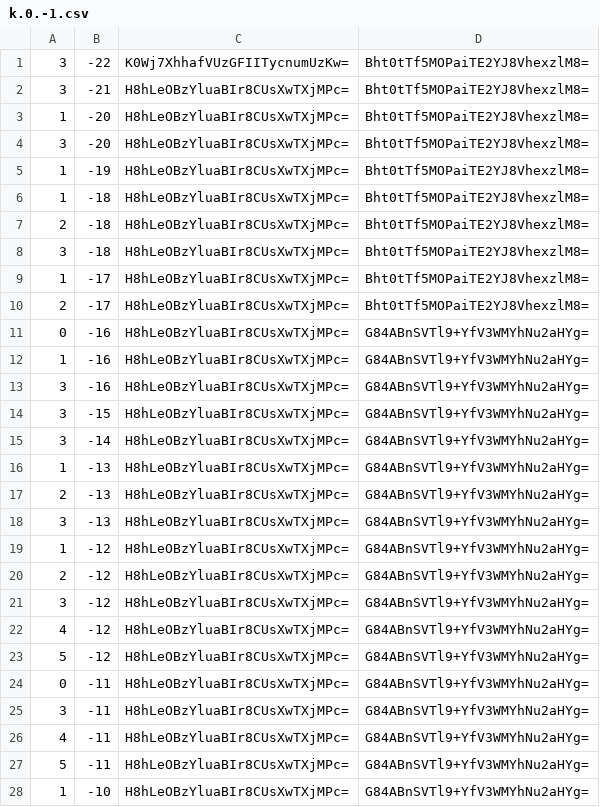
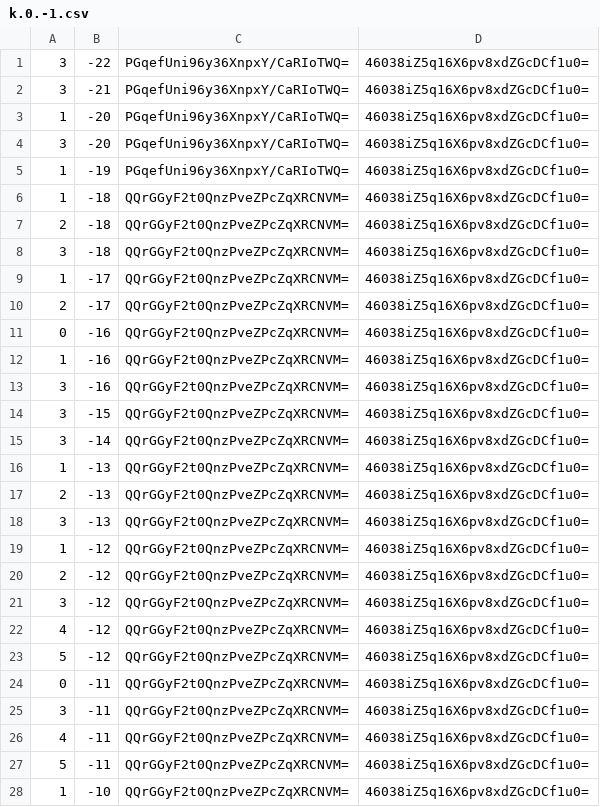
Before and after one commit to counterfitninja/chilled-end, a CSV file: tiles/zoom.-1/metadata/k.0.-1.csv, drawn as a sheet; only a part is shown; the diff covers the shown part only.

```diff
--- a/tiles/zoom.-1/metadata/k.0.-1.csv
+++ b/tiles/zoom.-1/metadata/k.0.-1.csv
@@ -1,28 +1,28 @@
-3,-22,K0Wj7XhhafVUzGFIITycnumUzKw=,Bht0tTf5MOPaiTE2YJ8VhexzlM8=
-3,-21,H8hLeOBzYluaBIr8CUsXwTXjMPc=,Bht0tTf5MOPaiTE2YJ8VhexzlM8=
-1,-20,H8hLeOBzYluaBIr8CUsXwTXjMPc=,Bht0tTf5MOPaiTE2YJ8VhexzlM8=
-3,-20,H8hLeOBzYluaBIr8CUsXwTXjMPc=,Bht0tTf5MOPaiTE2YJ8VhexzlM8=
-1,-19,H8hLeOBzYluaBIr8CUsXwTXjMPc=,Bht0tTf5MOPaiTE2YJ8VhexzlM8=
-1,-18,H8hLeOBzYluaBIr8CUsXwTXjMPc=,Bht0tTf5MOPaiTE2YJ8VhexzlM8=
-2,-18,H8hLeOBzYluaBIr8CUsXwTXjMPc=,Bht0tTf5MOPaiTE2YJ8VhexzlM8=
-3,-18,H8hLeOBzYluaBIr8CUsXwTXjMPc=,Bht0tTf5MOPaiTE2YJ8VhexzlM8=
-1,-17,H8hLeOBzYluaBIr8CUsXwTXjMPc=,Bht0tTf5MOPaiTE2YJ8VhexzlM8=
-2,-17,H8hLeOBzYluaBIr8CUsXwTXjMPc=,Bht0tTf5MOPaiTE2YJ8VhexzlM8=
-0,-16,H8hLeOBzYluaBIr8CUsXwTXjMPc=,G84ABnSVTl9+YfV3WMYhNu2aHYg=
-1,-16,H8hLeOBzYluaBIr8CUsXwTXjMPc=,G84ABnSVTl9+YfV3WMYhNu2aHYg=
-3,-16,H8hLeOBzYluaBIr8CUsXwTXjMPc=,G84ABnSVTl9+YfV3WMYhNu2aHYg=
-3,-15,H8hLeOBzYluaBIr8CUsXwTXjMPc=,G84ABnSVTl9+YfV3WMYhNu2aHYg=
-3,-14,H8hLeOBzYluaBIr8CUsXwTXjMPc=,G84ABnSVTl9+YfV3WMYhNu2aHYg=
-1,-13,H8hLeOBzYluaBIr8CUsXwTXjMPc=,G84ABnSVTl9+YfV3WMYhNu2aHYg=
-2,-13,H8hLeOBzYluaBIr8CUsXwTXjMPc=,G84ABnSVTl9+YfV3WMYhNu2aHYg=
-3,-13,H8hLeOBzYluaBIr8CUsXwTXjMPc=,G84ABnSVTl9+YfV3WMYhNu2aHYg=
-1,-12,H8hLeOBzYluaBIr8CUsXwTXjMPc=,G84ABnSVTl9+YfV3WMYhNu2aHYg=
-2,-12,H8hLeOBzYluaBIr8CUsXwTXjMPc=,G84ABnSVTl9+YfV3WMYhNu2aHYg=
-3,-12,H8hLeOBzYluaBIr8CUsXwTXjMPc=,G84ABnSVTl9+YfV3WMYhNu2aHYg=
-4,-12,H8hLeOBzYluaBIr8CUsXwTXjMPc=,G84ABnSVTl9+YfV3WMYhNu2aHYg=
-5,-12,H8hLeOBzYluaBIr8CUsXwTXjMPc=,G84ABnSVTl9+YfV3WMYhNu2aHYg=
-0,-11,H8hLeOBzYluaBIr8CUsXwTXjMPc=,G84ABnSVTl9+YfV3WMYhNu2aHYg=
-3,-11,H8hLeOBzYluaBIr8CUsXwTXjMPc=,G84ABnSVTl9+YfV3WMYhNu2aHYg=
-4,-11,H8hLeOBzYluaBIr8CUsXwTXjMPc=,G84ABnSVTl9+YfV3WMYhNu2aHYg=
-5,-11,H8hLeOBzYluaBIr8CUsXwTXjMPc=,G84ABnSVTl9+YfV3WMYhNu2aHYg=
-1,-10,H8hLeOBzYluaBIr8CUsXwTXjMPc=,G84ABnSVTl9+YfV3WMYhNu2aHYg=
+3,-22,PGqefUni96y36XnpxY/CaRIoTWQ=,46038iZ5q16X6pv8xdZGcDCf1u0=
+3,-21,PGqefUni96y36XnpxY/CaRIoTWQ=,46038iZ5q16X6pv8xdZGcDCf1u0=
+1,-20,PGqefUni96y36XnpxY/CaRIoTWQ=,46038iZ5q16X6pv8xdZGcDCf1u0=
+3,-20,PGqefUni96y36XnpxY/CaRIoTWQ=,46038iZ5q16X6pv8xdZGcDCf1u0=
+1,-19,PGqefUni96y36XnpxY/CaRIoTWQ=,46038iZ5q16X6pv8xdZGcDCf1u0=
+1,-18,QQrGGyF2t0QnzPveZPcZqXRCNVM=,46038iZ5q16X6pv8xdZGcDCf1u0=
+2,-18,QQrGGyF2t0QnzPveZPcZqXRCNVM=,46038iZ5q16X6pv8xdZGcDCf1u0=
+3,-18,QQrGGyF2t0QnzPveZPcZqXRCNVM=,46038iZ5q16X6pv8xdZGcDCf1u0=
+1,-17,QQrGGyF2t0QnzPveZPcZqXRCNVM=,46038iZ5q16X6pv8xdZGcDCf1u0=
+2,-17,QQrGGyF2t0QnzPveZPcZqXRCNVM=,46038iZ5q16X6pv8xdZGcDCf1u0=
+0,-16,QQrGGyF2t0QnzPveZPcZqXRCNVM=,46038iZ5q16X6pv8xdZGcDCf1u0=
+1,-16,QQrGGyF2t0QnzPveZPcZqXRCNVM=,46038iZ5q16X6pv8xdZGcDCf1u0=
+3,-16,QQrGGyF2t0QnzPveZPcZqXRCNVM=,46038iZ5q16X6pv8xdZGcDCf1u0=
+3,-15,QQrGGyF2t0QnzPveZPcZqXRCNVM=,46038iZ5q16X6pv8xdZGcDCf1u0=
+3,-14,QQrGGyF2t0QnzPveZPcZqXRCNVM=,46038iZ5q16X6pv8xdZGcDCf1u0=
+1,-13,QQrGGyF2t0QnzPveZPcZqXRCNVM=,46038iZ5q16X6pv8xdZGcDCf1u0=
+2,-13,QQrGGyF2t0QnzPveZPcZqXRCNVM=,46038iZ5q16X6pv8xdZGcDCf1u0=
+3,-13,QQrGGyF2t0QnzPveZPcZqXRCNVM=,46038iZ5q16X6pv8xdZGcDCf1u0=
+1,-12,QQrGGyF2t0QnzPveZPcZqXRCNVM=,46038iZ5q16X6pv8xdZGcDCf1u0=
+2,-12,QQrGGyF2t0QnzPveZPcZqXRCNVM=,46038iZ5q16X6pv8xdZGcDCf1u0=
+3,-12,QQrGGyF2t0QnzPveZPcZqXRCNVM=,46038iZ5q16X6pv8xdZGcDCf1u0=
+4,-12,QQrGGyF2t0QnzPveZPcZqXRCNVM=,46038iZ5q16X6pv8xdZGcDCf1u0=
+5,-12,QQrGGyF2t0QnzPveZPcZqXRCNVM=,46038iZ5q16X6pv8xdZGcDCf1u0=
+0,-11,QQrGGyF2t0QnzPveZPcZqXRCNVM=,46038iZ5q16X6pv8xdZGcDCf1u0=
+3,-11,QQrGGyF2t0QnzPveZPcZqXRCNVM=,46038iZ5q16X6pv8xdZGcDCf1u0=
+4,-11,QQrGGyF2t0QnzPveZPcZqXRCNVM=,46038iZ5q16X6pv8xdZGcDCf1u0=
+5,-11,QQrGGyF2t0QnzPveZPcZqXRCNVM=,46038iZ5q16X6pv8xdZGcDCf1u0=
+1,-10,QQrGGyF2t0QnzPveZPcZqXRCNVM=,46038iZ5q16X6pv8xdZGcDCf1u0=
```
Also changed, not shown: 144 edited cells elsewhere in this file, tiles/zoom.-1/metadata/k.-1.-1.csv, tiles/zoom.-1/metadata/k.-1.0.csv, 32 other files.
